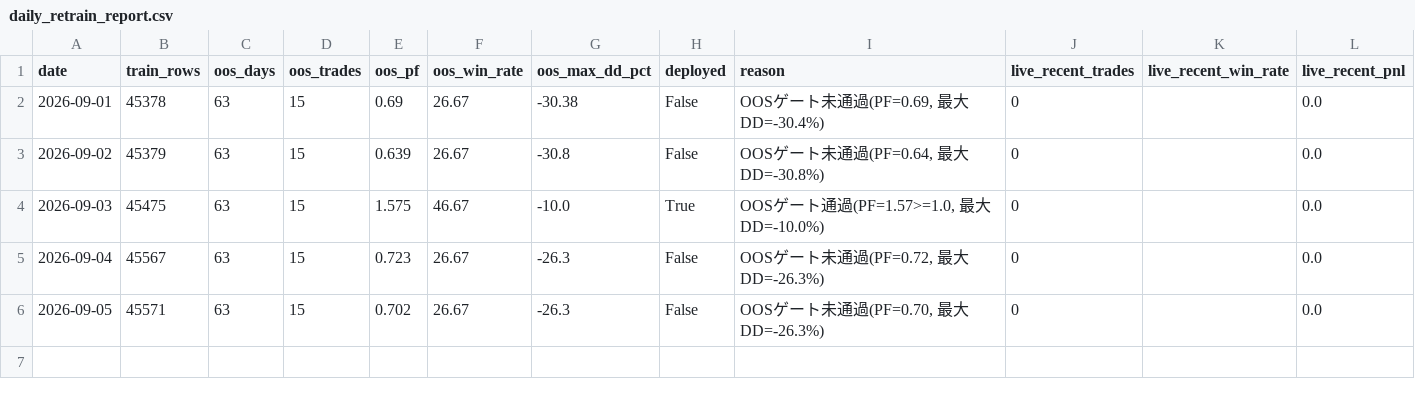
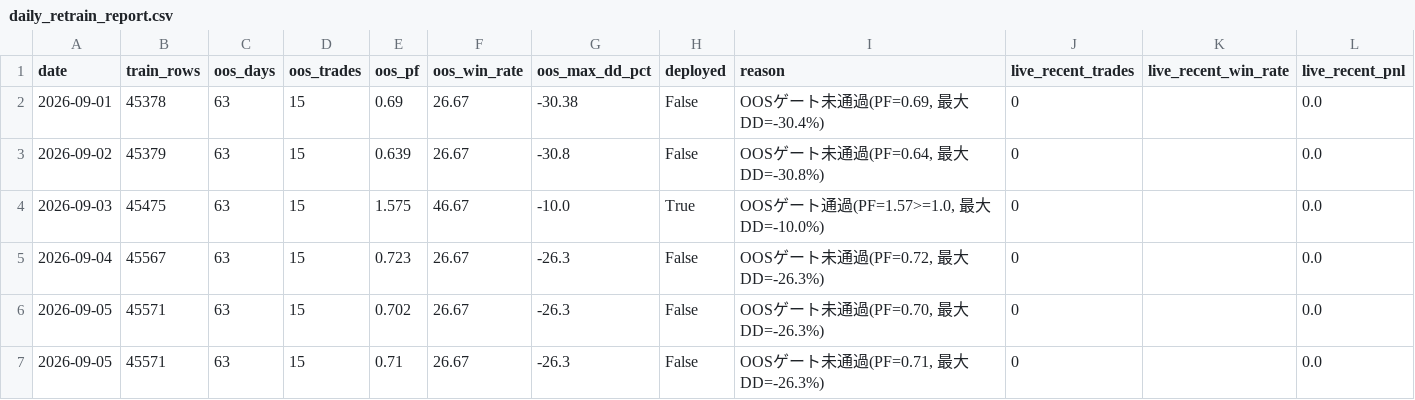
Before and after one commit to aifuu/stock-ai, a CSV file: daily_retrain_report.csv, drawn as a sheet; the diff names each change by its address in the sheet, - before the commit and + after, or states it on an @@ line.

```diff
--- a/daily_retrain_report.csv
+++ b/daily_retrain_report.csv
+row 7: 2026-09-05 | 45571 | 63 | 15 | 0.71 | 26.67 | -26.3 | False | OOSゲート未通過(PF=0.71, 最大DD=-26.3%) | 0 |  | 0.0
```
Also changed, not shown: 1 other file.
